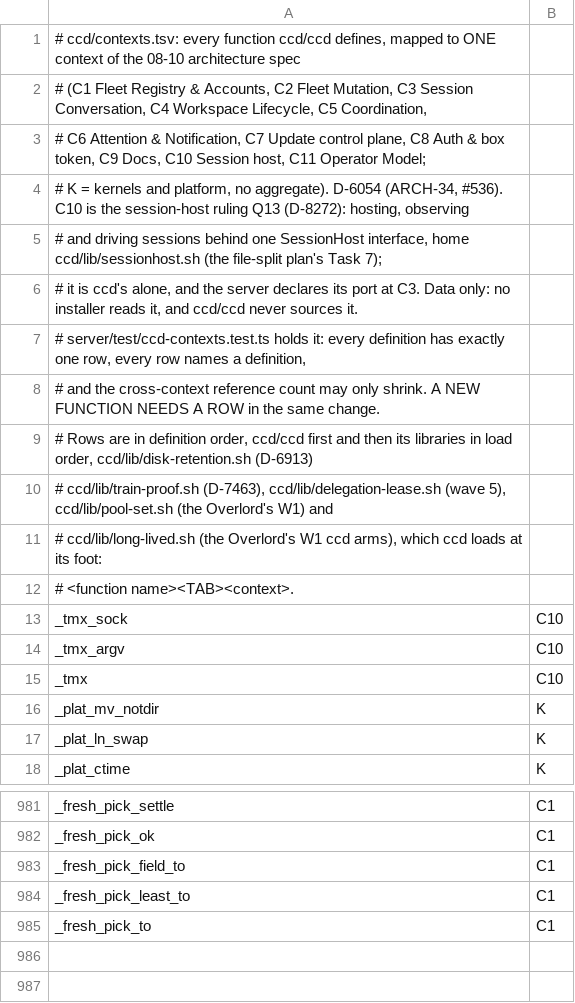
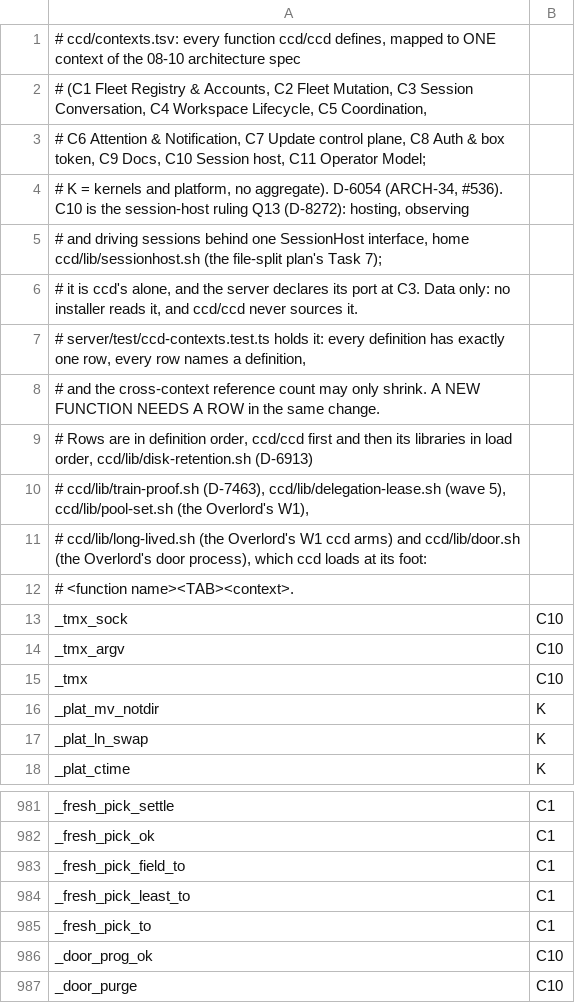
Before and after one commit to Synapsium-Labs/ccrc-pwa, a TSV file: ccd/contexts.tsv, drawn as a sheet; only a part is shown, gaps mark what is left out.

```diff
--- a/ccd/contexts.tsv
+++ b/ccd/contexts.tsv
@@ -9,4 +9,4 @@
 # Rows are in definition order, ccd/ccd first and then its libraries in load order, ccd/lib/disk-retention.sh (D-6913)
-# ccd/lib/train-proof.sh (D-7463), ccd/lib/delegation-lease.sh (wave 5), ccd/lib/pool-set.sh (the Overlord's W1) and
-# ccd/lib/long-lived.sh (the Overlord's W1 ccd arms), which ccd loads at its foot:
+# ccd/lib/train-proof.sh (D-7463), ccd/lib/delegation-lease.sh (wave 5), ccd/lib/pool-set.sh (the Overlord's W1),
+# ccd/lib/long-lived.sh (the Overlord's W1 ccd arms) and ccd/lib/door.sh (the Overlord's door process), which ccd loads at its foot:
 # <function name><TAB><context>.
@@ -985 +985,3 @@ _fresh_pick_least_to	C1
 _fresh_pick_to	C1
+_door_prog_ok	C10
+_door_purge	C10
```
Also changed, not shown: ccd/contexts-edges.tsv, 27 other files.
